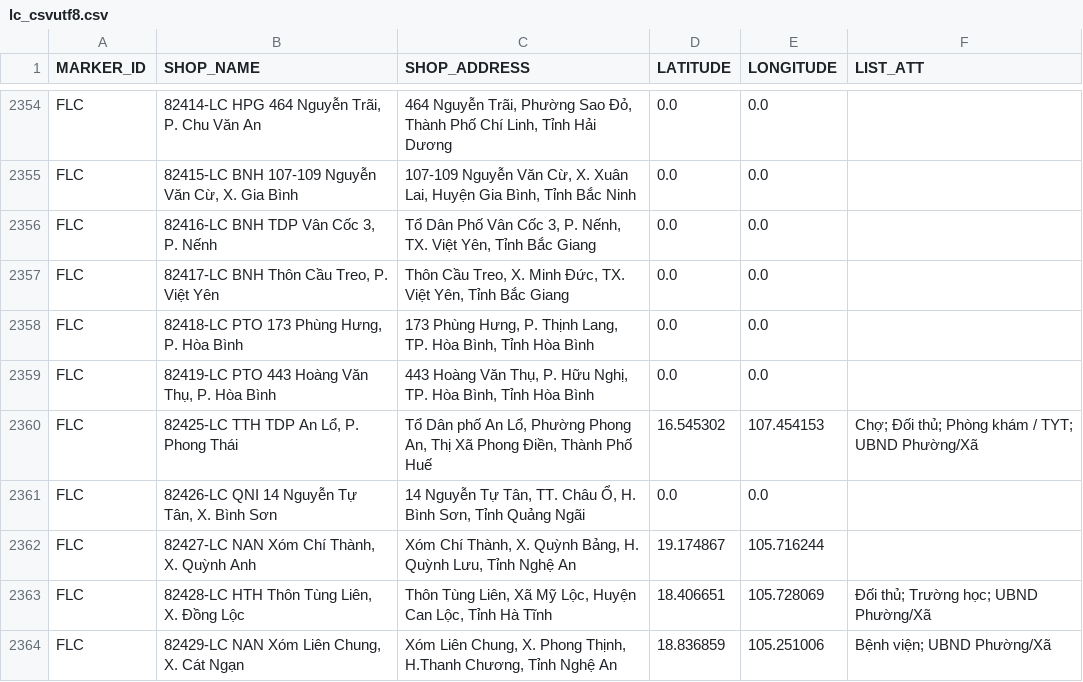
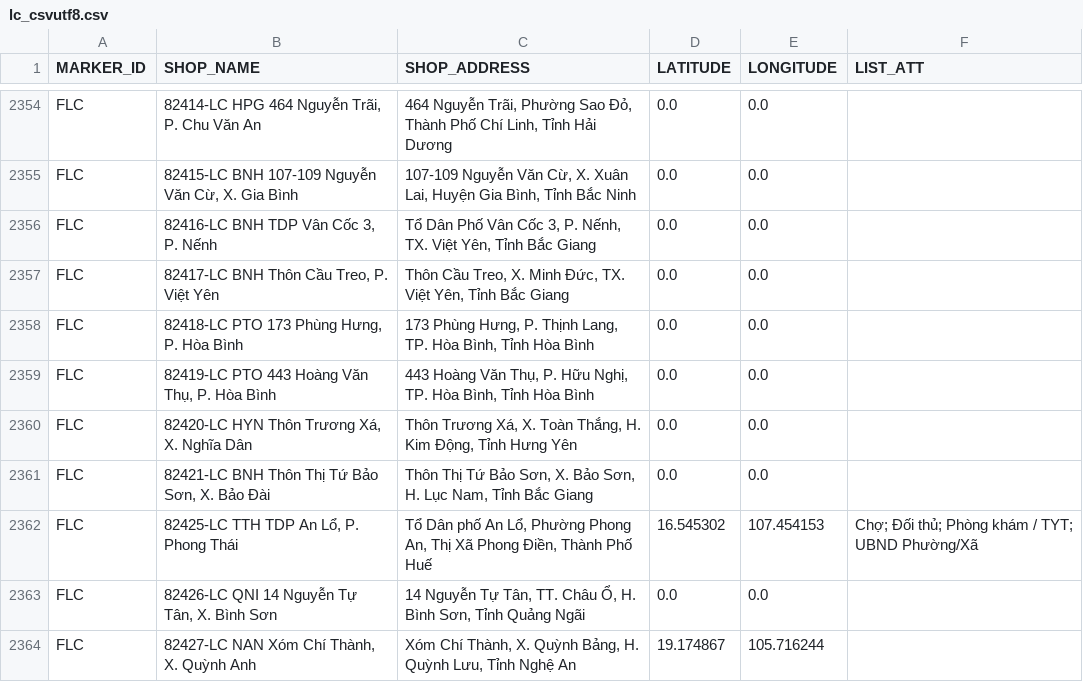
Before and after one commit to vhctruc/maplc, a CSV file: lc_csvutf8.csv, drawn as a sheet; only a part is shown, gaps mark what is left out; the shorter side is filled out with more unchanged rows; the diff names each change by its address in the sheet, - before the commit and + after, or states it on an @@ line.

Commit message:
Upload shop CSV files via Python 2025-11-05T09:14:14.978939

```diff
--- a/lc_csvutf8.csv
+++ b/lc_csvutf8.csv
+row 2360: FLC | 82420-LC HYN Thôn Trương Xá, X. Nghĩa Dân | Thôn Trương Xá, X. Toàn Thắng, H. Kim Động, Tỉnh Hưng Yên | 0.0 | 0.0
+row 2361: FLC | 82421-LC BNH Thôn Thị Tứ Bảo Sơn, X. Bảo Đài | Thôn Thị Tứ Bảo Sơn, X. Bảo Sơn, H. Lục Nam, Tỉnh Bắc Giang | 0.0 | 0.0
```
